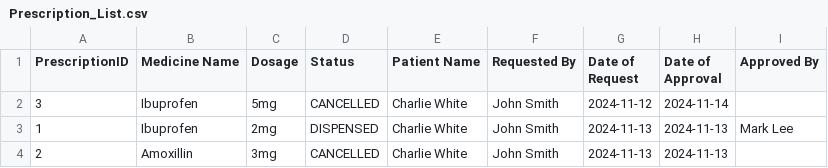
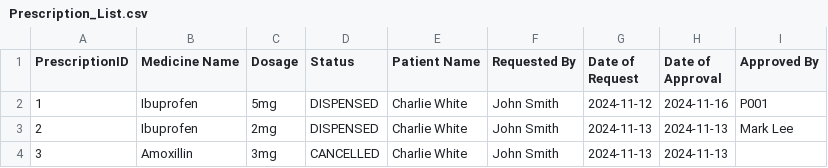
Before and after one commit to kritp03/SC2002-HMS-Group3, a CSV file: HMS/data/Prescription_List.csv, drawn as a sheet.

```diff
--- a/HMS/data/Prescription_List.csv
+++ b/HMS/data/Prescription_List.csv
@@ -1,4 +1,4 @@
 PrescriptionID,Medicine Name,Dosage,Status,Patient Name,Requested By,Date of Request,Date of Approval,Approved By
-3,Ibuprofen,5mg,CANCELLED,Charlie White,John Smith,2024-11-12,2024-11-14,
-1,Ibuprofen,2mg,DISPENSED,Charlie White,John Smith,2024-11-13,2024-11-13,Mark Lee
-2,Amoxillin,3mg,CANCELLED,Charlie White,John Smith,2024-11-13,2024-11-13,
+1,Ibuprofen,5mg,DISPENSED,Charlie White,John Smith,2024-11-12,2024-11-16,P001
+2,Ibuprofen,2mg,DISPENSED,Charlie White,John Smith,2024-11-13,2024-11-13,Mark Lee
+3,Amoxillin,3mg,CANCELLED,Charlie White,John Smith,2024-11-13,2024-11-13,
```
Also changed, not shown: HMS/data/Medicine_List.csv, HMS/data/Replenishment_Request.csv, 10 other files.
